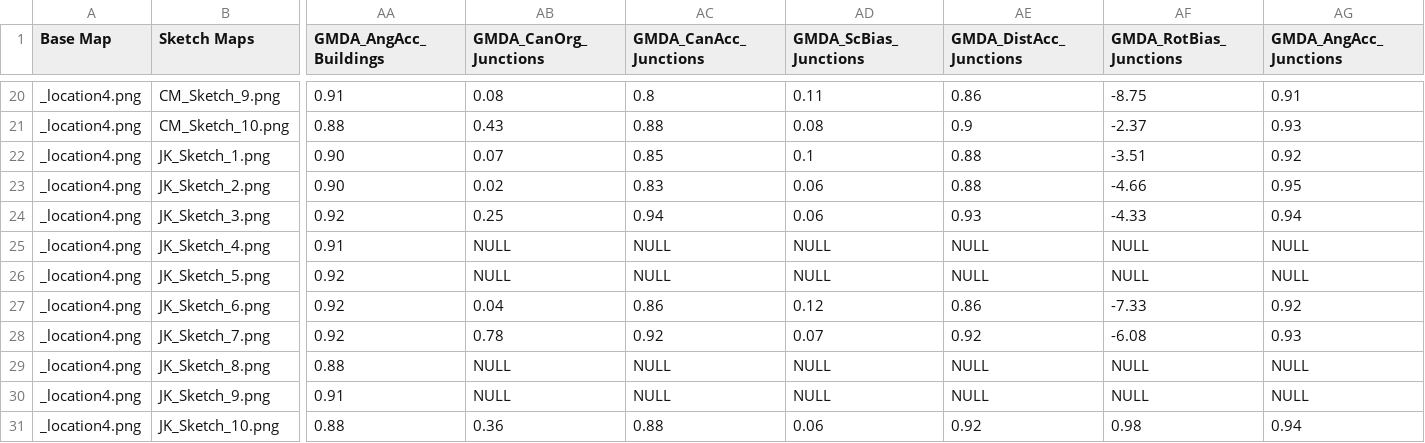
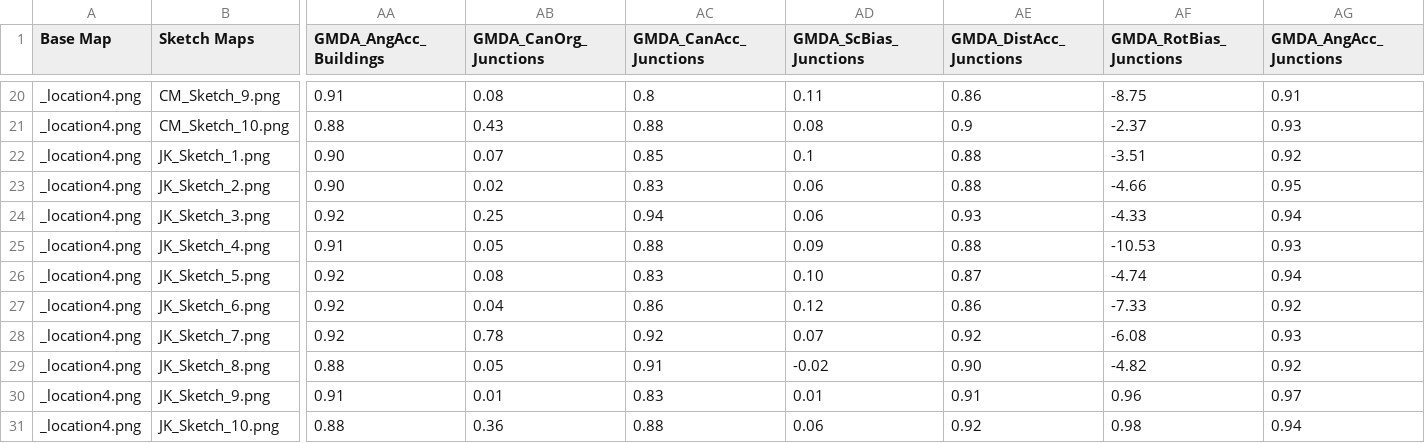
Before and after one commit to ajay-sheokand/SketchMap, a CSV file: results/ResultSummary_Updated/Loc4_ResultSummary.csv, drawn as a sheet; only a part is shown, gaps mark what is left out; the diff covers the shown part only; the diff names each change by its address in the sheet, - before the commit and + after, or states it on an @@ line.

```diff
--- a/results/ResultSummary_Updated/Loc4_ResultSummary.csv
+++ b/results/ResultSummary_Updated/Loc4_ResultSummary.csv
-AB25 (GMDA_CanOrg_Junctions): NULL
+AB25 (GMDA_CanOrg_Junctions): 0.05
-AC25 (GMDA_CanAcc_Junctions): NULL
+AC25 (GMDA_CanAcc_Junctions): 0.88
-AD25 (GMDA_ScBias_Junctions): NULL
+AD25 (GMDA_ScBias_Junctions): 0.09
-AE25 (GMDA_DistAcc_Junctions): NULL
+AE25 (GMDA_DistAcc_Junctions): 0.88
-AF25 (GMDA_RotBias_Junctions): NULL
+AF25 (GMDA_RotBias_Junctions): -10.53
-AG25 (GMDA_AngAcc_Junctions): NULL
+AG25 (GMDA_AngAcc_Junctions): 0.93
-AB26 (GMDA_CanOrg_Junctions): NULL
+AB26 (GMDA_CanOrg_Junctions): 0.08
-AC26 (GMDA_CanAcc_Junctions): NULL
+AC26 (GMDA_CanAcc_Junctions): 0.83
-AD26 (GMDA_ScBias_Junctions): NULL
+AD26 (GMDA_ScBias_Junctions): 0.10
-AE26 (GMDA_DistAcc_Junctions): NULL
+AE26 (GMDA_DistAcc_Junctions): 0.87
-AF26 (GMDA_RotBias_Junctions): NULL
+AF26 (GMDA_RotBias_Junctions): -4.74
-AG26 (GMDA_AngAcc_Junctions): NULL
+AG26 (GMDA_AngAcc_Junctions): 0.94
-AB29 (GMDA_CanOrg_Junctions): NULL
+AB29 (GMDA_CanOrg_Junctions): 0.05
-AC29 (GMDA_CanAcc_Junctions): NULL
+AC29 (GMDA_CanAcc_Junctions): 0.91
-AD29 (GMDA_ScBias_Junctions): NULL
+AD29 (GMDA_ScBias_Junctions): -0.02
-AE29 (GMDA_DistAcc_Junctions): NULL
+AE29 (GMDA_DistAcc_Junctions): 0.90
-AF29 (GMDA_RotBias_Junctions): NULL
+AF29 (GMDA_RotBias_Junctions): -4.82
-AG29 (GMDA_AngAcc_Junctions): NULL
+AG29 (GMDA_AngAcc_Junctions): 0.92
-AB30 (GMDA_CanOrg_Junctions): NULL
+AB30 (GMDA_CanOrg_Junctions): 0.01
-AC30 (GMDA_CanAcc_Junctions): NULL
+AC30 (GMDA_CanAcc_Junctions): 0.83
-AD30 (GMDA_ScBias_Junctions): NULL
+AD30 (GMDA_ScBias_Junctions): 0.01
-AE30 (GMDA_DistAcc_Junctions): NULL
+AE30 (GMDA_DistAcc_Junctions): 0.91
-AF30 (GMDA_RotBias_Junctions): NULL
+AF30 (GMDA_RotBias_Junctions): 0.96
-AG30 (GMDA_AngAcc_Junctions): NULL
+AG30 (GMDA_AngAcc_Junctions): 0.97
```
Also changed, not shown: 24 edited cells elsewhere in this file, results/ResultSummary_Updated/Loc1_ResultSummary.csv, results/ResultSummary_Updated/Loc5_ResultSummary.csv.
